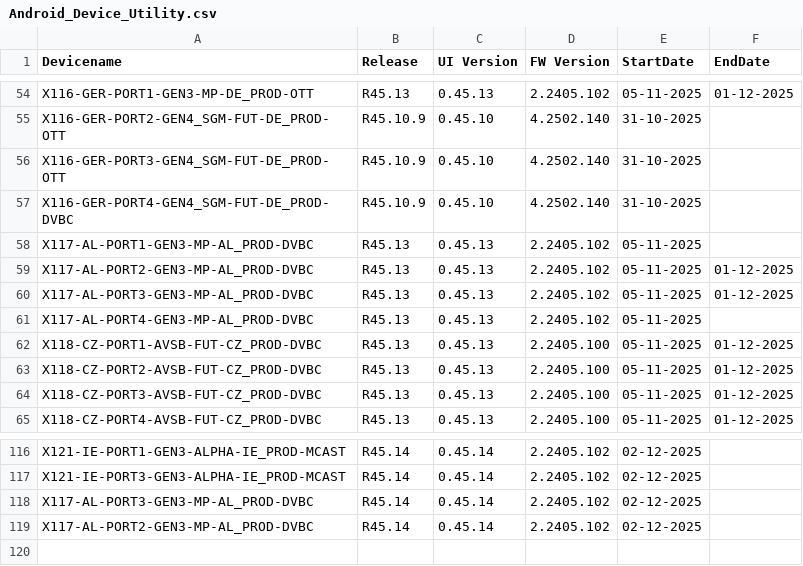
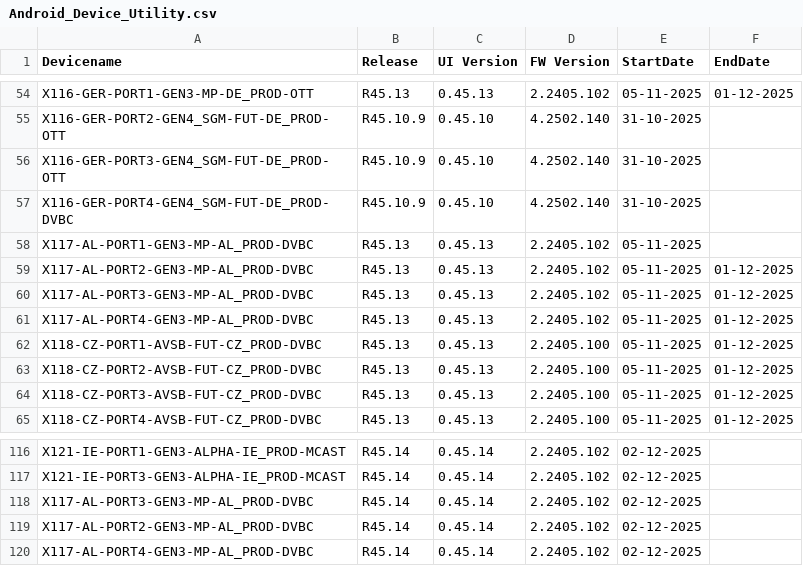
Before and after one commit to VFTV-Testing/VCOEQA-Utilities, a CSV file: DeviceInformation_Utility/Android_Device_Utility.csv, drawn as a sheet; only a part is shown, gaps mark what is left out.

Commit message:
Update device data for X117-AL-PORT4-GEN3-MP-AL_PROD-DVBC

```diff
--- a/DeviceInformation_Utility/Android_Device_Utility.csv
+++ b/DeviceInformation_Utility/Android_Device_Utility.csv
@@ -60,3 +60,3 @@ X117-AL-PORT2-GEN3-MP-AL_PROD-DVBC,R45.13,0.45.13,2.2405.102,05-11-2025,01-12-20
 X117-AL-PORT3-GEN3-MP-AL_PROD-DVBC,R45.13,0.45.13,2.2405.102,05-11-2025,01-12-2025
-X117-AL-PORT4-GEN3-MP-AL_PROD-DVBC,R45.13,0.45.13,2.2405.102,05-11-2025,
+X117-AL-PORT4-GEN3-MP-AL_PROD-DVBC,R45.13,0.45.13,2.2405.102,05-11-2025,01-12-2025
 X118-CZ-PORT1-AVSB-FUT-CZ_PROD-DVBC,R45.13,0.45.13,2.2405.100,05-11-2025,01-12-2025
@@ -119 +119,2 @@ X117-AL-PORT3-GEN3-MP-AL_PROD-DVBC,R45.14,0.45.14,2.2405.102,02-12-2025,
 X117-AL-PORT2-GEN3-MP-AL_PROD-DVBC,R45.14,0.45.14,2.2405.102,02-12-2025,
+X117-AL-PORT4-GEN3-MP-AL_PROD-DVBC,R45.14,0.45.14,2.2405.102,02-12-2025,
```
